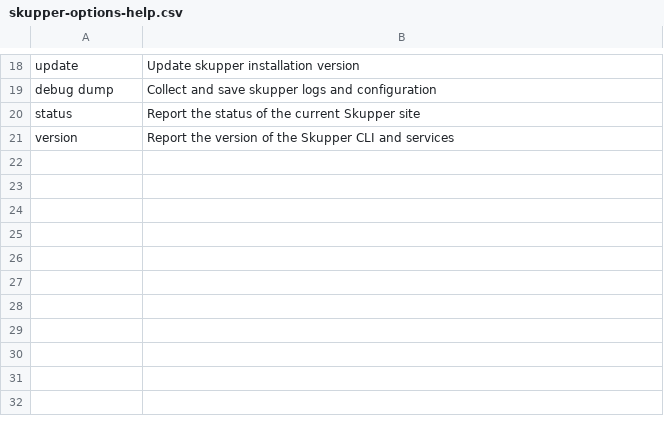
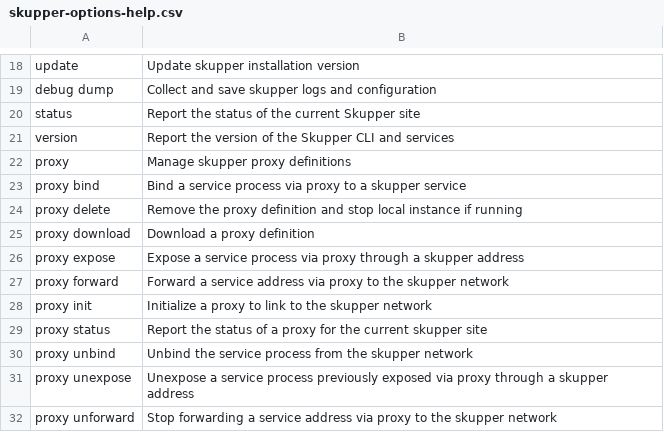
Before and after one commit to pwright/skupper-docs, a CSV file: autoscript/skupper-options-help.csv, drawn as a sheet; only a part is shown, gaps mark what is left out; the diff names each change by its address in the sheet, - before the commit and + after, or states it on an @@ line.

Commit message:
update proxy

```diff
--- a/autoscript/skupper-options-help.csv
+++ b/autoscript/skupper-options-help.csv
+row 22: proxy | Manage skupper proxy definitions
+row 23: proxy bind | Bind a service process via proxy to a skupper service
+row 24: proxy delete | Remove the proxy definition and stop local instance if running
+row 25: proxy download | Download a proxy definition
+row 26: proxy expose | Expose a service process via proxy through a skupper address
+row 27: proxy forward | Forward a service address via proxy to the skupper network
+row 28: proxy init | Initialize a proxy to link to the skupper network
+row 29: proxy status | Report the status of a proxy for the current skupper site
+row 30: proxy unbind | Unbind the service process from the skupper network
+row 31: proxy unexpose | Unexpose a service process previously exposed via proxy through a skupper address
+row 32: proxy unforward | Stop forwarding a service address via proxy to the skupper network
```
Also changed, not shown: 4 other files.
